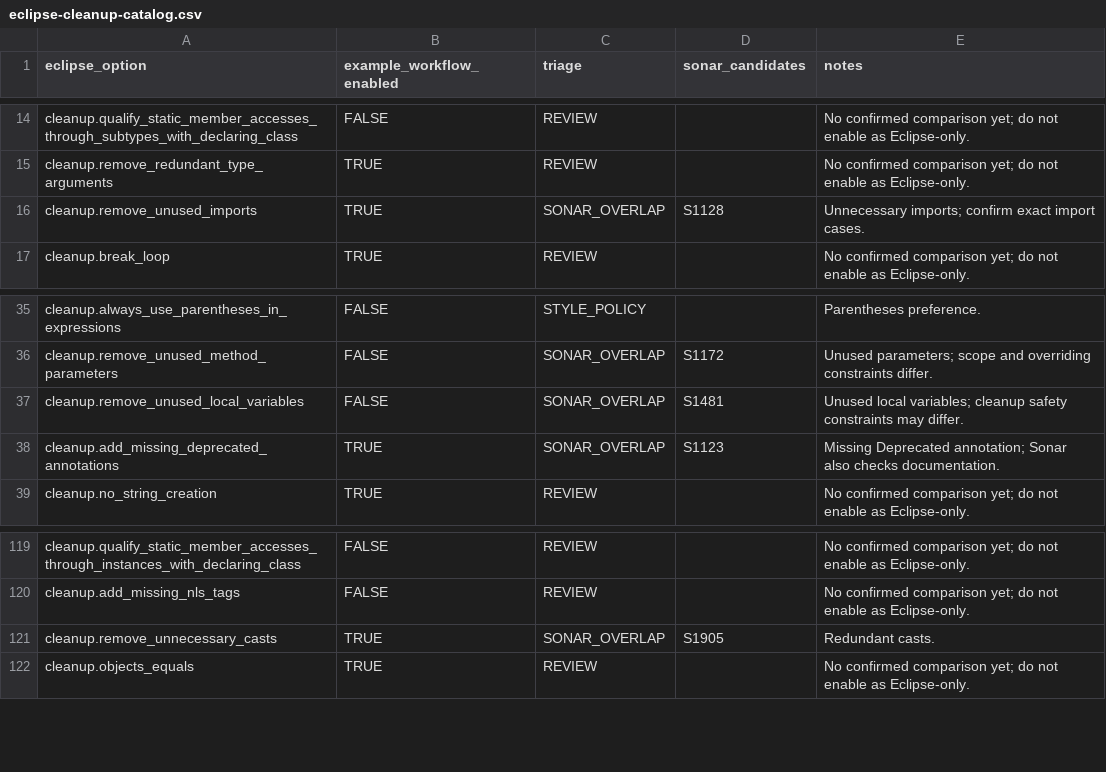
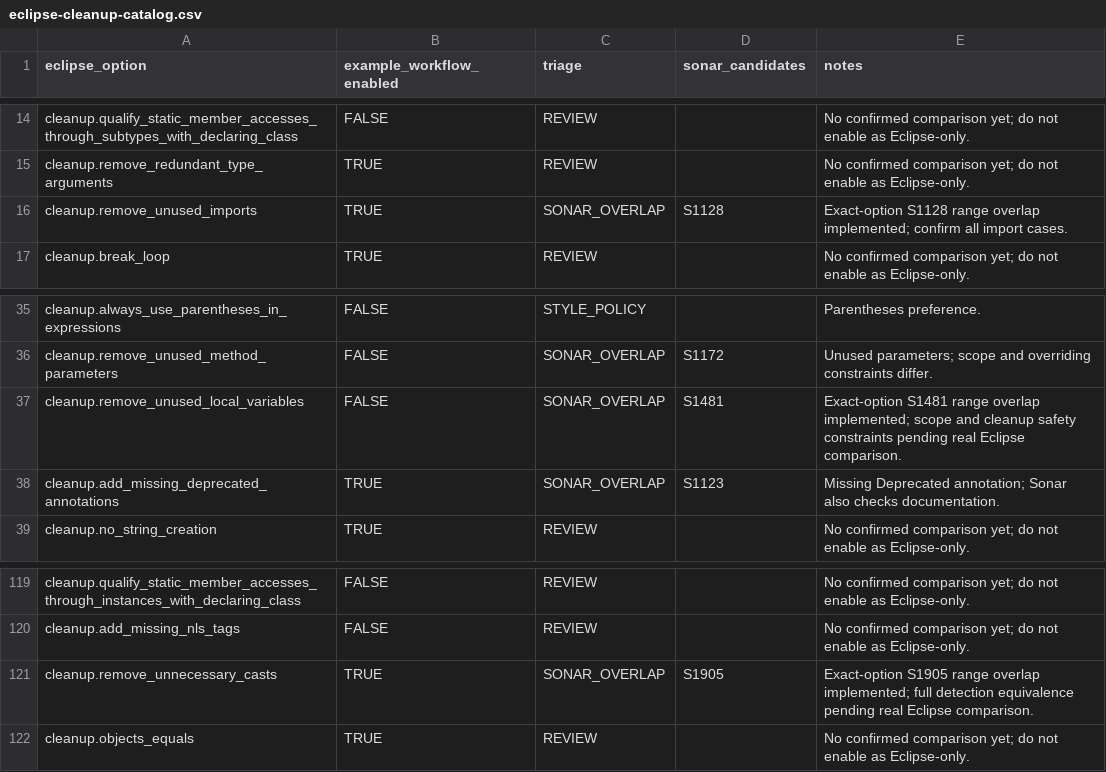
Before and after one commit to nbauma109/sonarlint-maven-plugin, a CSV file: docs/eclipse-cleanup-catalog.csv, drawn as a sheet; only a part is shown, gaps mark what is left out.

Commit message:
Deduplicate Eclipse imports, casts and unused locals by Sonar source ranges
* Deduplicate proven Eclipse rule matches by overlapping source ranges

* Test exact cleanup identities and overlapping Sonar ranges

* Document tested source-range overlap mappings in both plugin adapters

```diff
--- a/docs/eclipse-cleanup-catalog.csv
+++ b/docs/eclipse-cleanup-catalog.csv
@@ -15,3 +15,3 @@
 "cleanup.remove_redundant_type_arguments","TRUE","REVIEW","","No confirmed comparison yet; do not enable as Eclipse-only."
-"cleanup.remove_unused_imports","TRUE","SONAR_OVERLAP","S1128","Unnecessary imports; confirm exact import cases."
+"cleanup.remove_unused_imports","TRUE","SONAR_OVERLAP","S1128","Exact-option S1128 range overlap implemented; confirm all import cases."
 "cleanup.break_loop","TRUE","REVIEW","","No confirmed comparison yet; do not enable as Eclipse-only."
@@ -36,3 +36,3 @@
 "cleanup.remove_unused_method_parameters","FALSE","SONAR_OVERLAP","S1172","Unused parameters; scope and overriding constraints differ."
-"cleanup.remove_unused_local_variables","FALSE","SONAR_OVERLAP","S1481","Unused local variables; cleanup safety constraints may differ."
+"cleanup.remove_unused_local_variables","FALSE","SONAR_OVERLAP","S1481","Exact-option S1481 range overlap implemented; scope and cleanup safety constraints pending real Eclipse comparison."
 "cleanup.add_missing_deprecated_annotations","TRUE","SONAR_OVERLAP","S1123","Missing Deprecated annotation; Sonar also checks documentation."
@@ -120,3 +120,3 @@
 "cleanup.add_missing_nls_tags","FALSE","REVIEW","","No confirmed comparison yet; do not enable as Eclipse-only."
-"cleanup.remove_unnecessary_casts","TRUE","SONAR_OVERLAP","S1905","Redundant casts."
+"cleanup.remove_unnecessary_casts","TRUE","SONAR_OVERLAP","S1905","Exact-option S1905 range overlap implemented; full detection equivalence pending real Eclipse comparison."
 "cleanup.objects_equals","TRUE","REVIEW","","No confirmed comparison yet; do not enable as Eclipse-only."
```
Also changed, not shown: 8 other files.
